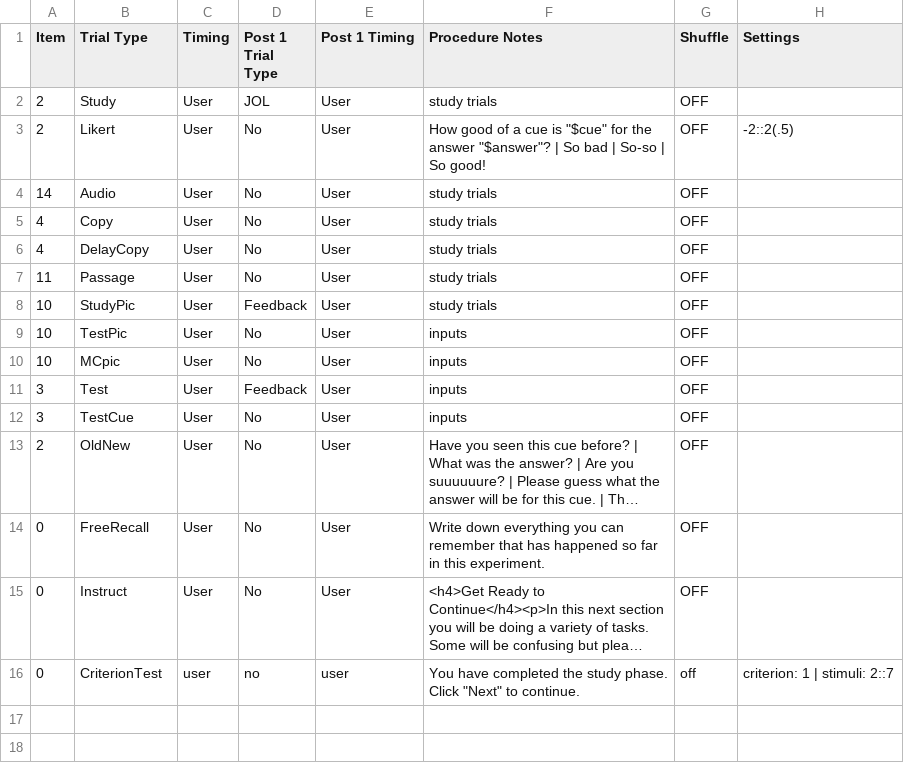
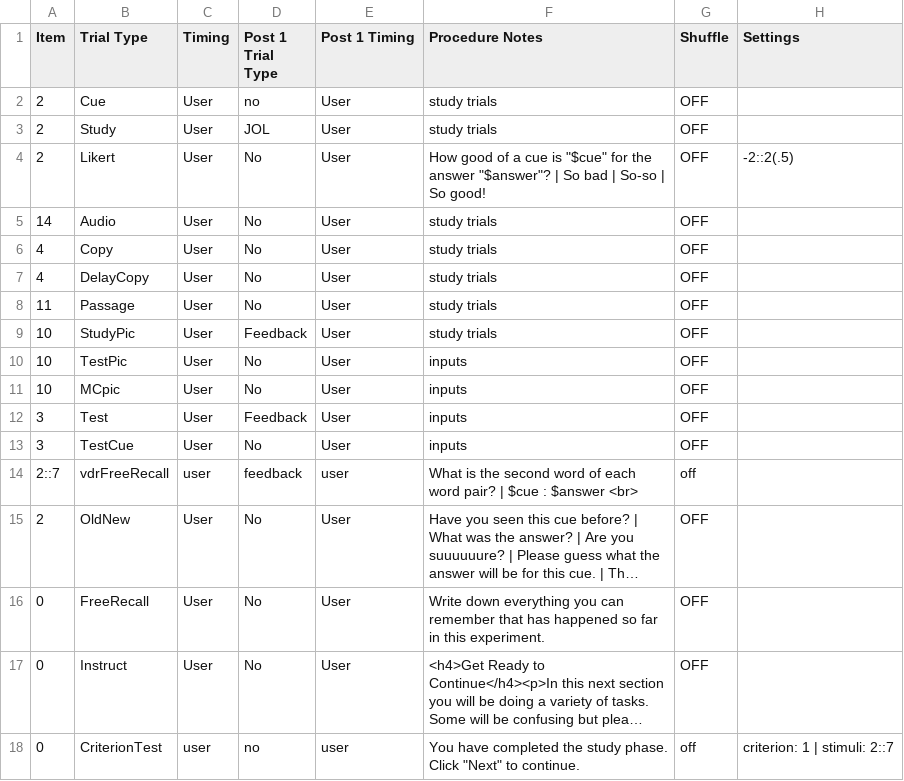
Before and after one commit to gikeymarcia/Collector, a CSV file: Experiment/Procedure/All Trials.csv, drawn as a sheet; long unchanged cells end in …; the diff names each change by its address in the sheet, - before the commit and + after, or states it on an @@ line.

Commit message:
vdrFreeRecall and Cue trial types created

```diff
--- a/Experiment/Procedure/All Trials.csv
+++ b/Experiment/Procedure/All Trials.csv
+row 2: 2 | Cue | User | no | User | study trials | OFF
+row 14: 2::7 | vdrFreeRecall | user | feedback | user | What is the second word of each word pair? | $cue : $answer <br> | off
```
Also changed, not shown: Experiment/Stimuli/FullStim.csv, 5 other files.
